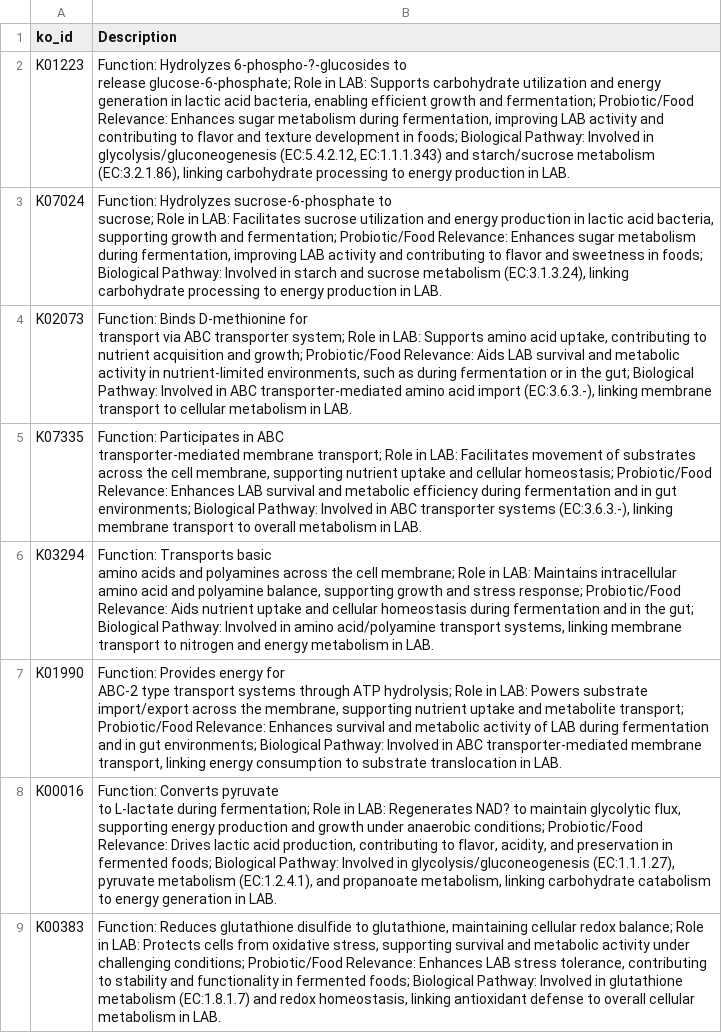
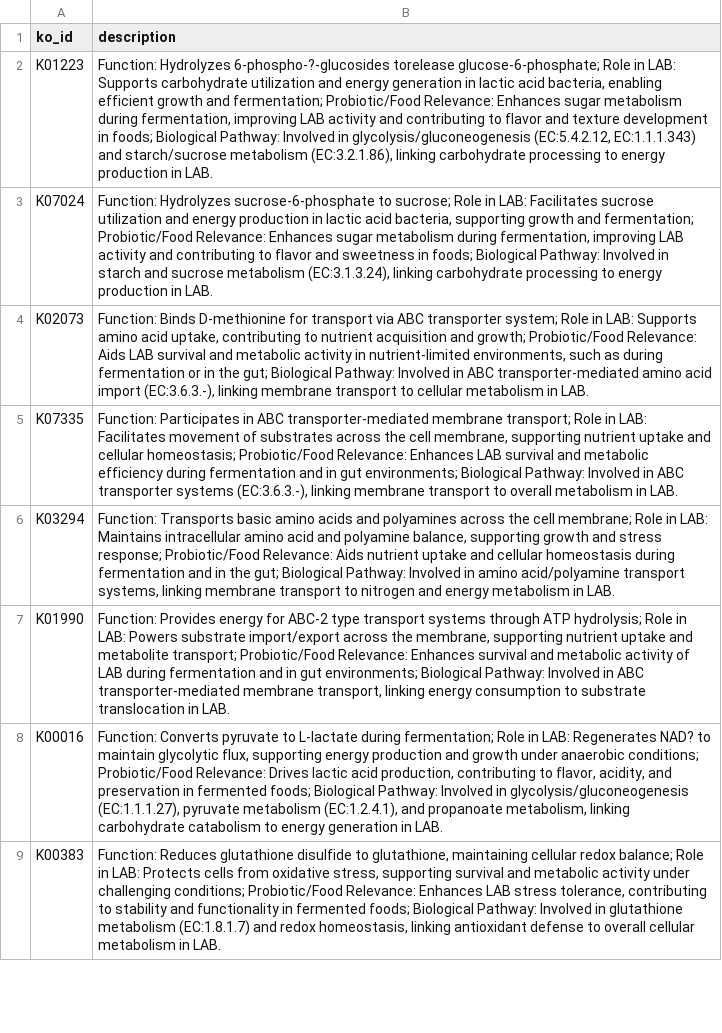
Before and after one commit to VarshaS-37/Grain2Gut, a CSV file: picrust_processed_output_files/ko79_text.csv, drawn as a sheet; only a part is shown; ↵ is a line break in a cell; the diff covers the shown part only; the diff names each change by its address in the sheet, - before the commit and + after, or states it on an @@ line.

Commit message:
Update ko79_text.csv

```diff
--- a/picrust_processed_output_files/ko79_text.csv
+++ b/picrust_processed_output_files/ko79_text.csv
-B1: Description
+B1: description
-B2 (description): …Hydrolyzes 6-phospho-?-glucosides to ↵ release glucose-6-phosphate; Role…
+B2 (description): …Hydrolyzes 6-phospho-?-glucosides torelease glucose-6-phosphate; Role…
-B3 (description): …in LAB.
+B3 (description): …in LAB.
-B4 (description): …in LAB.
+B4 (description): …in LAB.
-B5 (description): …in LAB.
+B5 (description): …in LAB.
-B6 (description): …in LAB.
+B6 (description): …in LAB.
-B7 (description): …in LAB.
+B7 (description): …in LAB.
-B8 (description): …in LAB.
+B8 (description): …in LAB.
```
Also changed, not shown: 8 edited cells elsewhere in this file.
